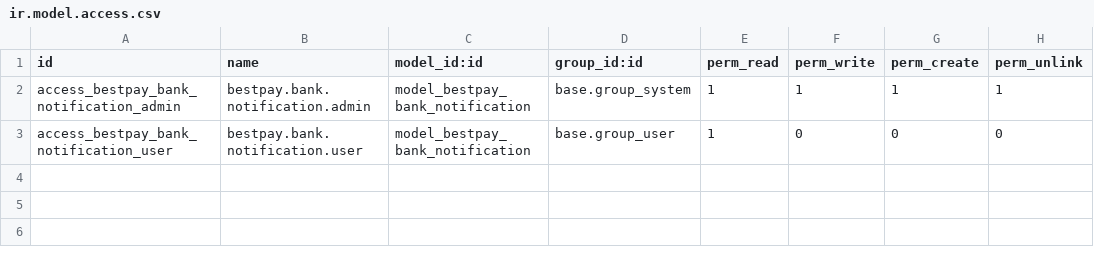
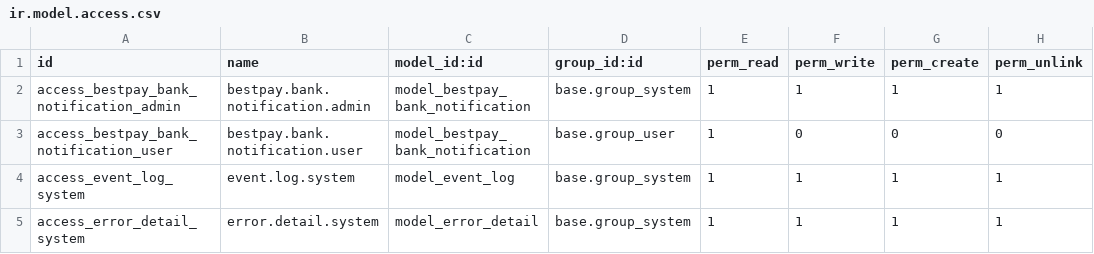
Before and after one commit to steamsolutionsvzla/bestpay, a CSV file: bestpay/security/ir.model.access.csv, drawn as a sheet; the diff names each change by its address in the sheet, - before the commit and + after, or states it on an @@ line.

Commit message:
feat(bestpay): event log con alertas por Telegram
- Agrega event.log y error.detail con cursor independiente.
- Envia fallos de sistema a Telegram con reintentos y dedupe.
- Instrumenta API, BCV, cron de expiracion y flujos BDV.
- Configuracion en BestPay > Configuracion > Errores.

```diff
--- a/bestpay/security/ir.model.access.csv
+++ b/bestpay/security/ir.model.access.csv
+row 4: access_event_log_system | event.log.system | model_event_log | base.group_system | 1 | 1 | 1 | 1
+row 5: access_error_detail_system | error.detail.system | model_error_detail | base.group_system | 1 | 1 | 1 | 1
```
Also changed, not shown: 21 other files.
